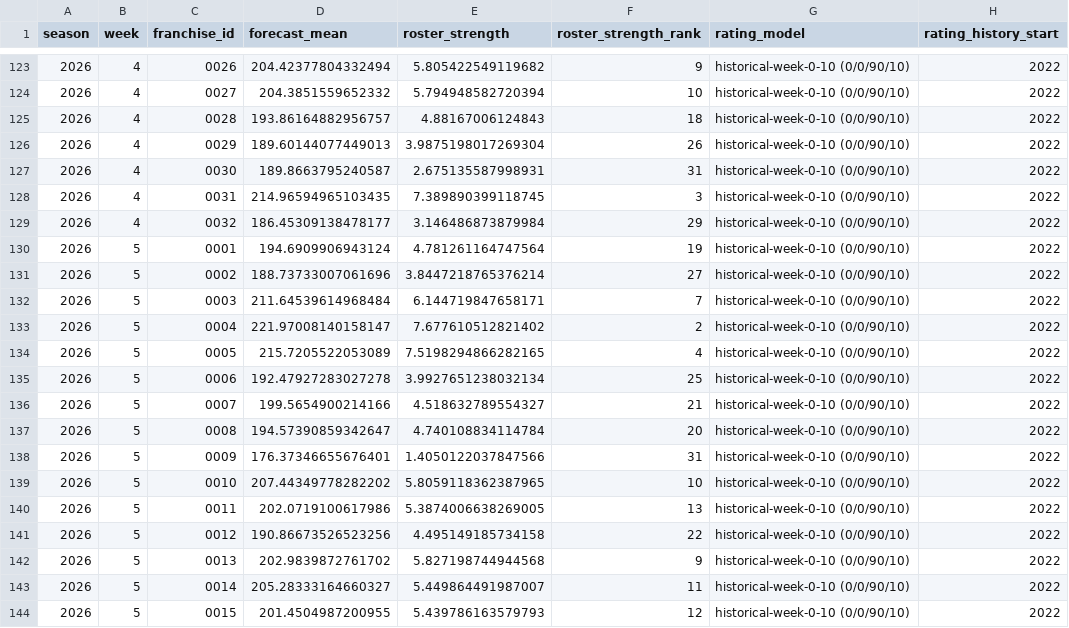
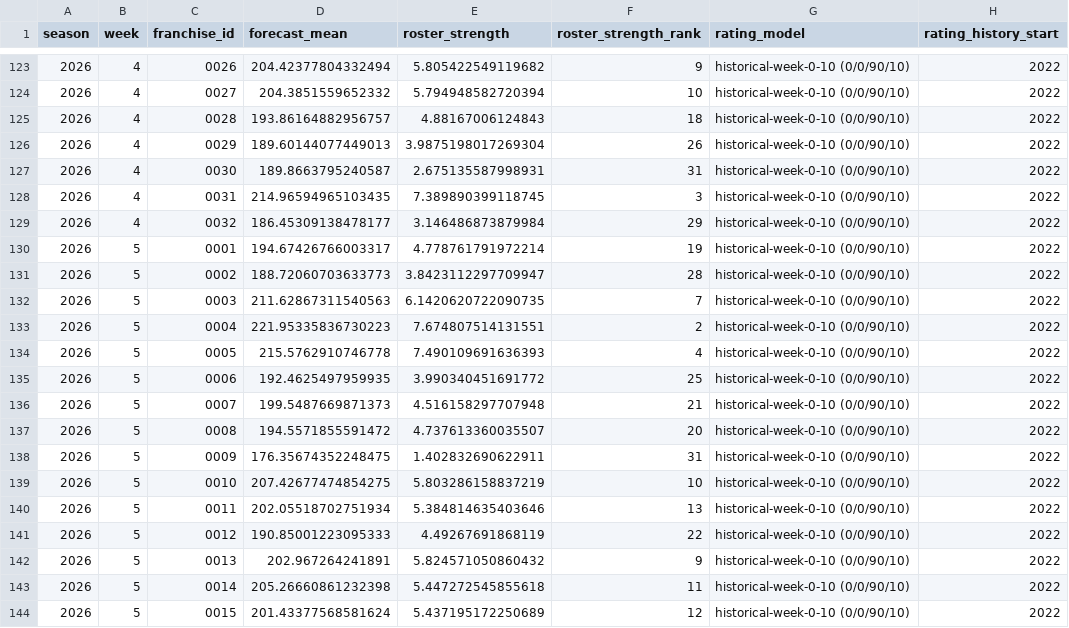
Before and after one commit to TheMathNinja/ADL-GM-Dashboard, a CSV file: data/player_team_outlooks_2026.csv, drawn as a sheet; only a part is shown, gaps mark what is left out; the diff covers the shown part only; the diff names each change by its address in the sheet, - before the commit and + after, or states it on an @@ line.

```diff
--- a/data/player_team_outlooks_2026.csv
+++ b/data/player_team_outlooks_2026.csv
-D130 (forecast_mean): 194.6909906943124
+D130 (forecast_mean): 194.67426766003317
-E130 (roster_strength): 4.781261164747564
+E130 (roster_strength): 4.778761791972214
-D131 (forecast_mean): 188.73733007061696
+D131 (forecast_mean): 188.72060703633773
-E131 (roster_strength): 3.8447218765376214
+E131 (roster_strength): 3.8423112297709947
-F131 (roster_strength_rank): 27
+F131 (roster_strength_rank): 28
-D132 (forecast_mean): 211.64539614968484
+D132 (forecast_mean): 211.62867311540563
-E132 (roster_strength): 6.144719847658171
+E132 (roster_strength): 6.1420620722090735
-D133 (forecast_mean): 221.97008140158147
+D133 (forecast_mean): 221.95335836730223
-E133 (roster_strength): 7.677610512821402
+E133 (roster_strength): 7.674807514131551
-D134 (forecast_mean): 215.7205522053089
+D134 (forecast_mean): 215.5762910746778
-E134 (roster_strength): 7.5198294866282165
+E134 (roster_strength): 7.490109691636393
-D135 (forecast_mean): 192.47927283027278
+D135 (forecast_mean): 192.4625497959935
-E135 (roster_strength): 3.9927651238032134
+E135 (roster_strength): 3.990340451691772
-D136 (forecast_mean): 199.5654900214166
+D136 (forecast_mean): 199.5487669871373
-E136 (roster_strength): 4.518632789554327
+E136 (roster_strength): 4.516158297707948
-D137 (forecast_mean): 194.57390859342647
+D137 (forecast_mean): 194.5571855591472
-E137 (roster_strength): 4.740108834114784
+E137 (roster_strength): 4.737613360035507
-D138 (forecast_mean): 176.37346655676401
+D138 (forecast_mean): 176.35674352248475
-E138 (roster_strength): 1.4050122037847566
+E138 (roster_strength): 1.402832690622911
-D139 (forecast_mean): 207.44349778282202
+D139 (forecast_mean): 207.42677474854275
-E139 (roster_strength): 5.8059118362387965
+E139 (roster_strength): 5.803286158837219
-D140 (forecast_mean): 202.0719100617986
+D140 (forecast_mean): 202.05518702751934
-E140 (roster_strength): 5.3874006638269005
+E140 (roster_strength): 5.384814635403646
-D141 (forecast_mean): 190.86673526523256
+D141 (forecast_mean): 190.85001223095333
-E141 (roster_strength): 4.495149185734158
+E141 (roster_strength): 4.49267691868119
-D142 (forecast_mean): 202.9839872761702
+D142 (forecast_mean): 202.967264241891
-E142 (roster_strength): 5.827198744944568
+E142 (roster_strength): 5.824571050860432
-D143 (forecast_mean): 205.28333164660327
+D143 (forecast_mean): 205.26660861232398
-E143 (roster_strength): 5.449864491987007
+E143 (roster_strength): 5.447272545855618
-D144 (forecast_mean): 201.4504987200955
+D144 (forecast_mean): 201.43377568581624
-E144 (roster_strength): 5.439786163579793
+E144 (roster_strength): 5.437195172250689
```
Also changed, not shown: 35 edited cells elsewhere in this file, data/bonus_games.csv, data/player_strength/fantasy_rosters.csv, 20 other files.
